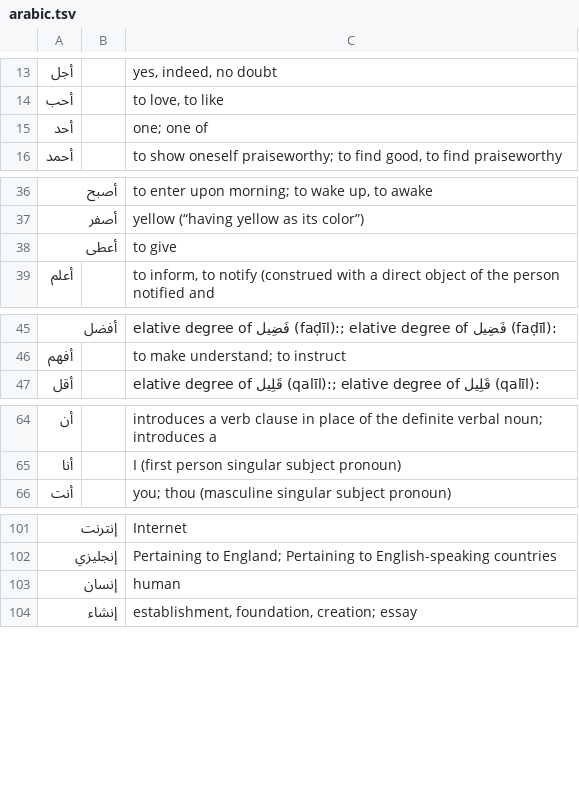
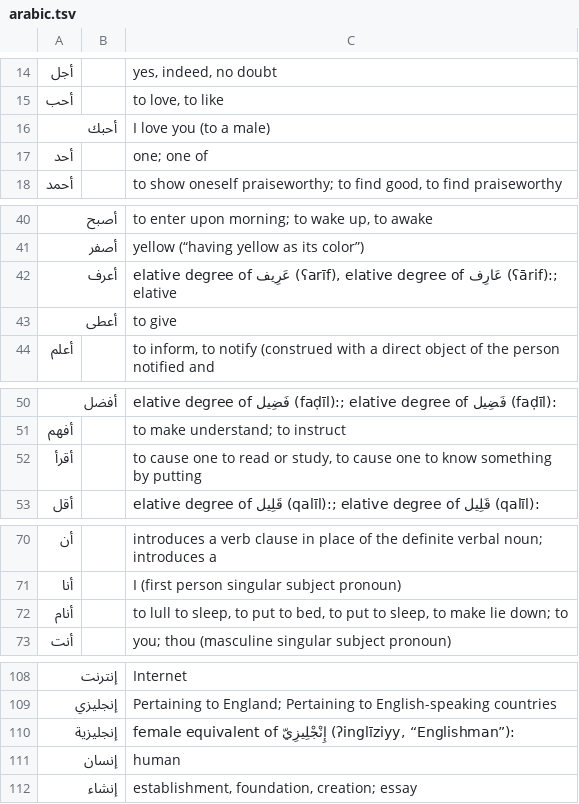
Before and after one commit to squirelworks/LanguageStudentDesk, a TSV file: translation-learner/tools/wiktionary/arabic.tsv, drawn as a sheet; only a part is shown, gaps mark what is left out; the diff covers the shown part only.

```diff
--- a/translation-learner/tools/wiktionary/arabic.tsv
+++ b/translation-learner/tools/wiktionary/arabic.tsv
@@ -14,2 +15,3 @@
 أحب		to love, to like
+أحبك		I love you (to a male)
 أحد		one; one of
@@ -37,2 +41,3 @@
 أصفر		yellow (“having yellow as its color”)
+أعرف		elative degree of عَرِيف (ʕarīf), elative degree of عَارِف (ʕārif):; elative
 أعطى		to give
@@ -46,2 +51,3 @@
 أفهم		to make understand; to instruct
+أقرأ		to cause one to read or study, to cause one to know something by putting
 أقل		elative degree of قَلِيل (qalīl):; elative degree of قَلِيل (qalīl):
@@ -65,2 +71,3 @@
 أنا		I (first person singular subject pronoun)
+أنام		to lull to sleep, to put to bed, to put to sleep, to make lie down; to
 أنت		you; thou (masculine singular subject pronoun)
@@ -102,2 +109,3 @@
 إنجليزي		Pertaining to England; Pertaining to English-speaking countries
+إنجليزية		female equivalent of إِنْجْلِيزِيّ (ʔinglīziyy, “Englishman”):
 إنسان		human
```
Also changed, not shown: 22 added rows elsewhere in this file, translation-learner/tools/wiktionary/cyrillic.tsv, translation-learner/tools/wiktionary/hindi.tsv, 4 other files.
